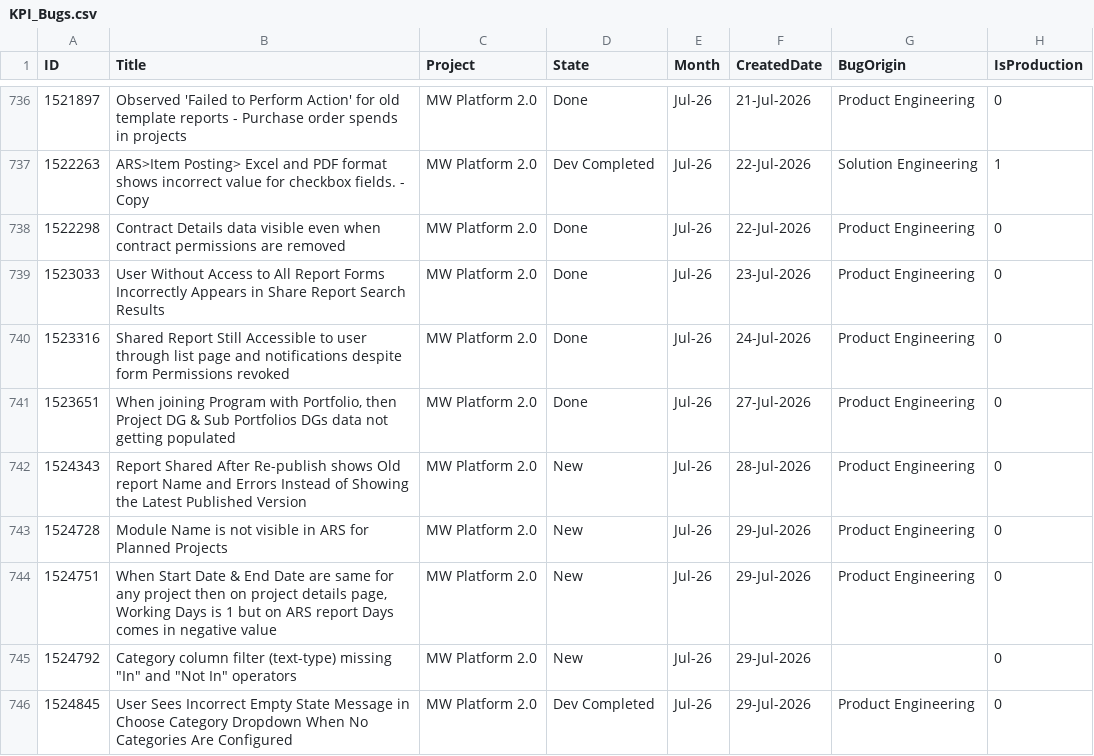
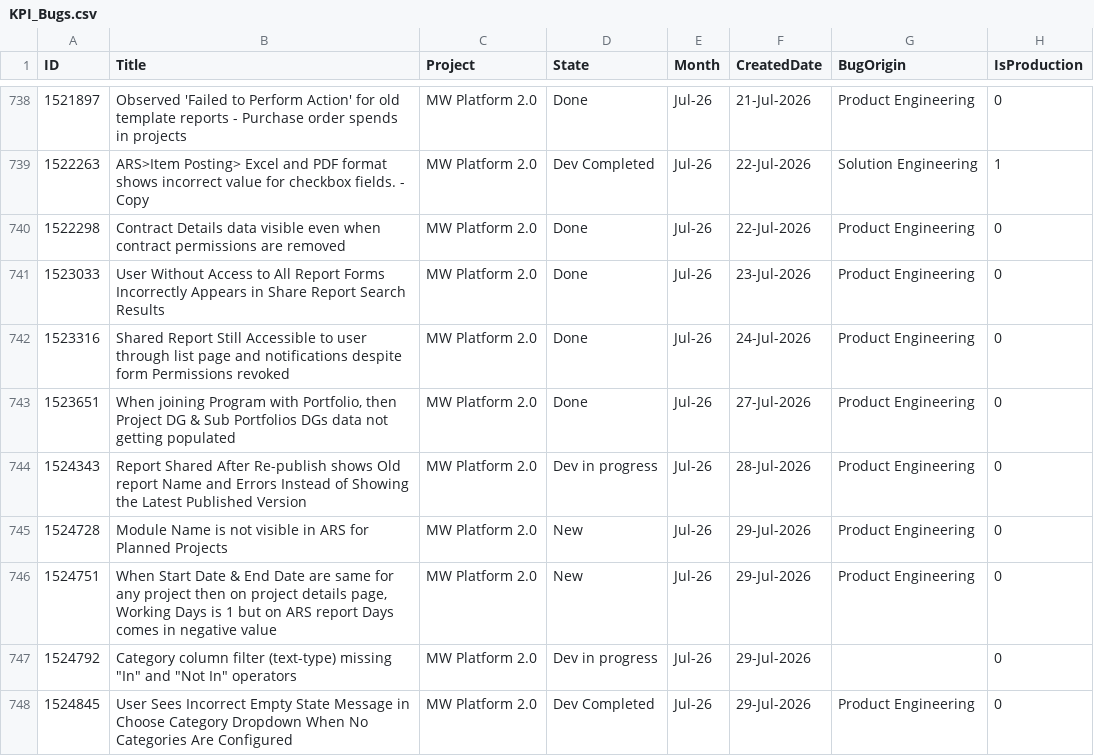
Before and after one commit to manishwali/Experiment, a CSV file: KPI_Bugs.csv, drawn as a sheet; only a part is shown, gaps mark what is left out; the diff covers the shown part only.

```diff
--- a/KPI_Bugs.csv
+++ b/KPI_Bugs.csv
@@ -741,6 +743,6 @@
 "1523651","When joining Program with Portfolio, then Project DG & Sub Portfolios DGs data not getting populated","MW Platform 2.0","Done","Jul-26","27-Jul-2026","Product Engineering","0"
-"1524343","Report Shared After Re-publish shows Old report Name and Errors Instead of Showing the Latest Published Version","MW Platform 2.0","New","Jul-26","28-Jul-2026","Product Engineering","0"
+"1524343","Report Shared After Re-publish shows Old report Name and Errors Instead of Showing the Latest Published Version","MW Platform 2.0","Dev in progress","Jul-26","28-Jul-2026","Product Engineering","0"
 "1524728","Module Name is not visible in ARS for  Planned Projects","MW Platform 2.0","New","Jul-26","29-Jul-2026","Product Engineering","0"
 "1524751","When Start Date & End Date are same for any project then on project details page, Working Days is 1 but on ARS report Days comes in negative value","MW Platform 2.0","New","Jul-26","29-Jul-2026","Product Engineering","0"
-"1524792","Category column filter (text-type) missing ""In"" and ""Not In"" operators","MW Platform 2.0","New","Jul-26","29-Jul-2026","","0"
+"1524792","Category column filter (text-type) missing ""In"" and ""Not In"" operators","MW Platform 2.0","Dev in progress","Jul-26","29-Jul-2026","","0"
 "1524845","User Sees Incorrect Empty State Message in Choose Category Dropdown When No Categories Are Configured","MW Platform 2.0","Dev Completed","Jul-26","29-Jul-2026","Product Engineering","0"
```
Also changed, not shown: 4 added rows and 9 edited cells elsewhere in this file, KPI_Features.csv, KPI_PBIs.csv, 1 other file.
